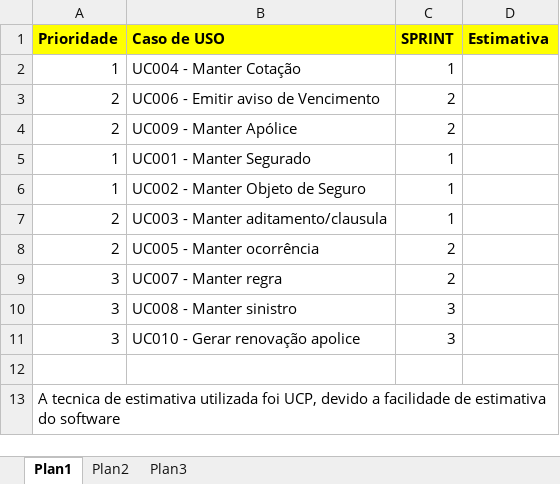
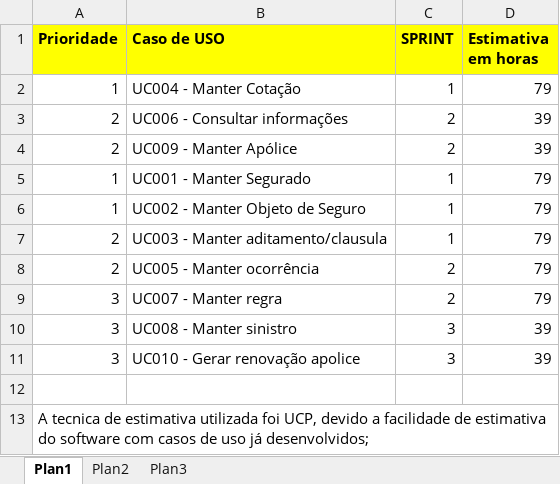
Before and after one commit to PGESUDESC/seguradora, an Excel workbook: Docs/Entrega do dia 21-11/backlog_inicial.xlsx, sheet Plan1, drawn as a sheet; values as stored, in another font and other column widths than the file's, no borders; the diff names each change by its address in the sheet, - before the commit and + after, or states it on an @@ line.

Commit message:
Adicionado quantidade de horas por caso de uso

```diff
--- a/Docs/Entrega do dia 21-11/backlog_inicial.xlsx (sheet Plan1)
+++ b/Docs/Entrega do dia 21-11/backlog_inicial.xlsx (sheet Plan1)
-D1: Estimativa
+D1: Estimativa em horas
-D2 (Estimativa em horas): (empty)
+D2 (Estimativa em horas): 79
-B3 (Caso de USO): UC006 - Emitir aviso de Vencimento
+B3 (Caso de USO): UC006 - Consultar informações
-D3:D4 (Estimativa em horas): (empty)
+D3:D4 (Estimativa em horas): 39
-D5:D9 (Estimativa em horas): (empty)
+D5:D9 (Estimativa em horas): 79
-D10:D11 (Estimativa em horas): (empty)
+D10:D11 (Estimativa em horas): 39
-A13 (Prioridade): …do software
+A13 (Prioridade): …do software com casos de uso já desenvolvidos;
```
